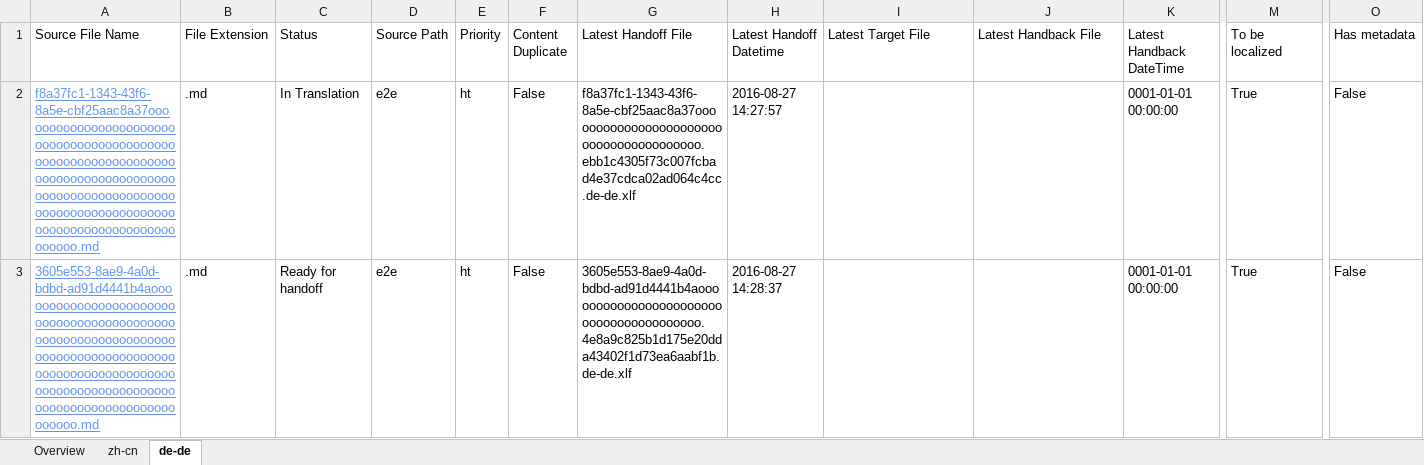
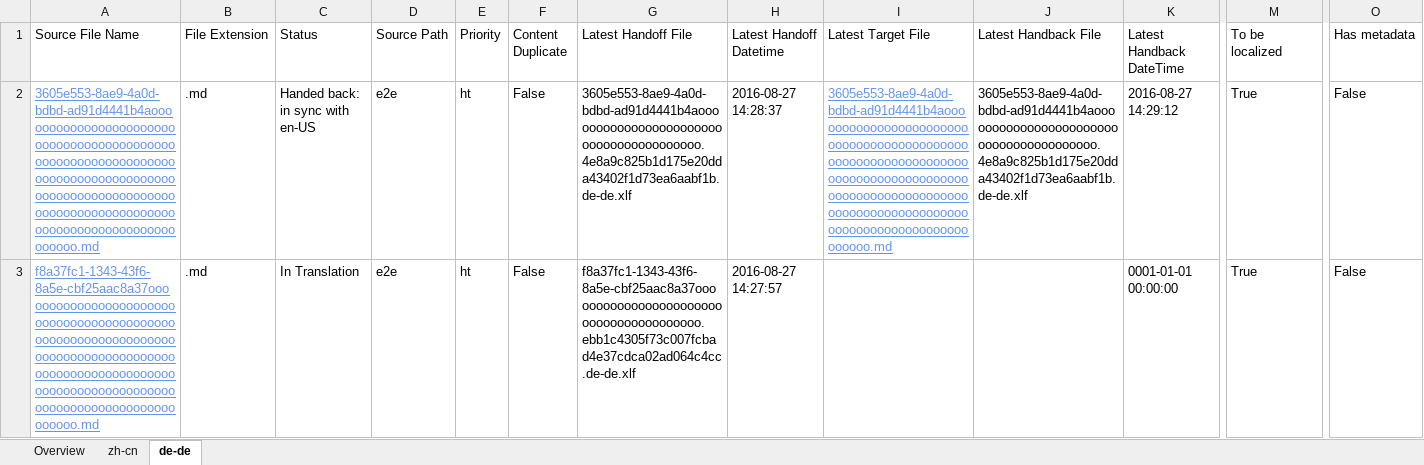
Before and after one commit to OpenLocalizationTestOrg/ol-test0-handback, an Excel workbook: ol-handback/OpenLocalizationTestOrg/ol-test0/ci/localization-status.xlsx, sheet de-de, drawn as a sheet; only a part is shown, gaps mark what is left out; values as stored, in another font and other column widths than the file's, no borders; table styles not drawn; removed rows and columns are numbered as before the commit, all else as after; rows hold the shown columns only; the diff names each change by its address in the sheet, - before the commit and + after, or states it on an @@ line.

```diff
--- a/ol-handback/OpenLocalizationTestOrg/ol-test0/ci/localization-status.xlsx (sheet de-de)
+++ b/ol-handback/OpenLocalizationTestOrg/ol-test0/ci/localization-status.xlsx (sheet de-de)
+row 2: 3605e553-8ae9-4a0d-bdbd-ad91d4441b4aooooooooooooooooooooooooooooooooooooooooooooooooooooooooooooooooooooooooooooooooooooooooooooooooooooooooooooooooooooooooooooooooooooooooooooooooooooo.md | .md | Handed back: in sync with en-US | e2e | ht | False | 3605e553-8ae9-4a0d-bdbd-ad91d4441b4aoooooooooooooooooooooooooooooooooooooooo.4e8a9c825b1d175e20dda43402f1d73ea6aabf1b.de-de.xlf | 2016-08-27 14:28:37 | 3605e553-8ae9-4a0d-bdbd-ad91d4441b4aooooooooooooooooooooooooooooooooooooooooooooooooooooooooooooooooooooooooooooooooooooooooooooooooooooooooooooooooooooooooooooooooooooooooooooooooooooo.md | 3605e553-8ae9-4a0d-bdbd-ad91d4441b4aoooooooooooooooooooooooooooooooooooooooo.4e8a9c825b1d175e20dda43402f1d73ea6aabf1b.de-de.xlf | 2016-08-27 14:29:12 | True | False
-row 3: 3605e553-8ae9-4a0d-bdbd-ad91d4441b4aooooooooooooooooooooooooooooooooooooooooooooooooooooooooooooooooooooooooooooooooooooooooooooooooooooooooooooooooooooooooooooooooooooooooooooooooooooo.md | .md | Ready for handoff | e2e | ht | False | 3605e553-8ae9-4a0d-bdbd-ad91d4441b4aoooooooooooooooooooooooooooooooooooooooo.4e8a9c825b1d175e20dda43402f1d73ea6aabf1b.de-de.xlf | 2016-08-27 14:28:37 |  |  | 0001-01-01 00:00:00 | True | False
```
Also changed, not shown: sheet zh-cn, sheet Overview, 1 other file.
